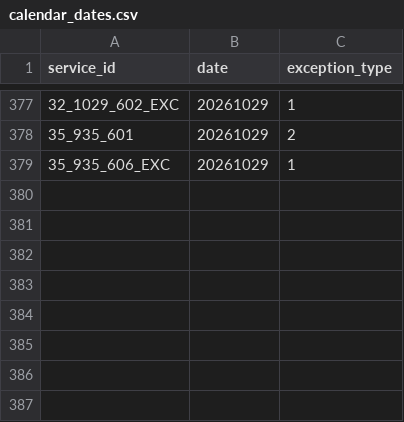
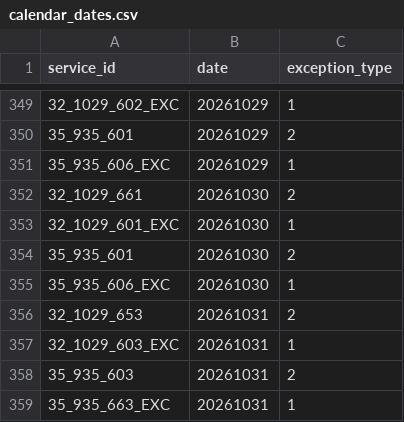
Before and after one commit to WireNext/emtgfs, a CSV file: data_csv/calendar_dates.csv, drawn as a sheet; only a part is shown, gaps mark what is left out; the diff covers the shown part only.

```diff
--- a/data_csv/calendar_dates.csv
+++ b/data_csv/calendar_dates.csv
@@ -379 +351,9 @@ service_id,date,exception_type
 35_935_606_EXC,20261029,1
+32_1029_661,20261030,2
+32_1029_601_EXC,20261030,1
+35_935_601,20261030,2
+35_935_606_EXC,20261030,1
+32_1029_653,20261031,2
+32_1029_603_EXC,20261031,1
+35_935_603,20261031,2
+35_935_663_EXC,20261031,1
```
Also changed, not shown: 28 removed rows elsewhere in this file, data_csv/calendar.csv, data_csv/feed_info.csv, 2 other files.
